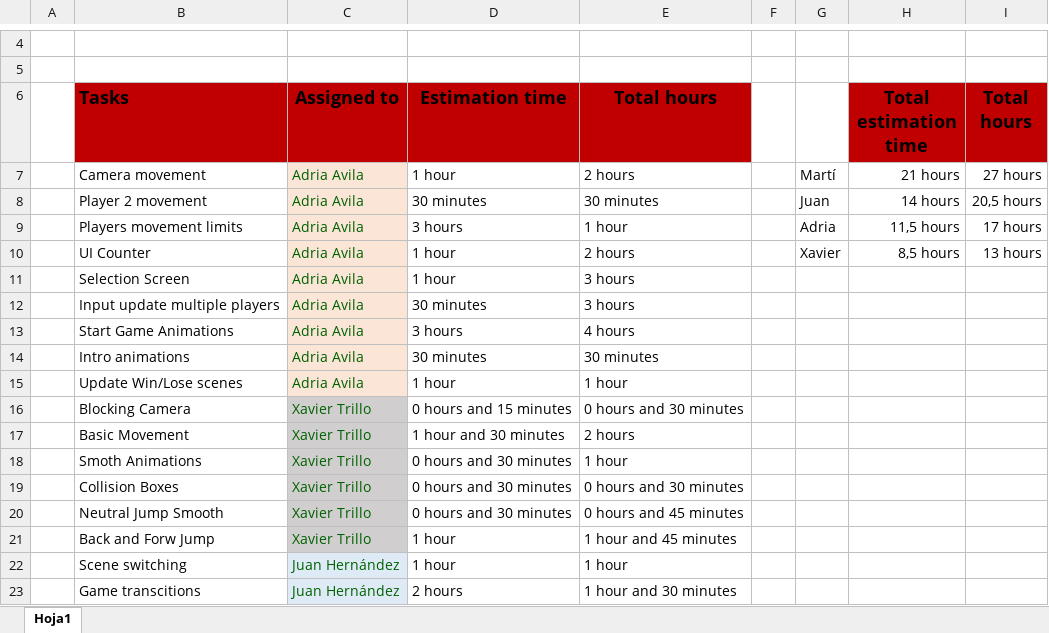
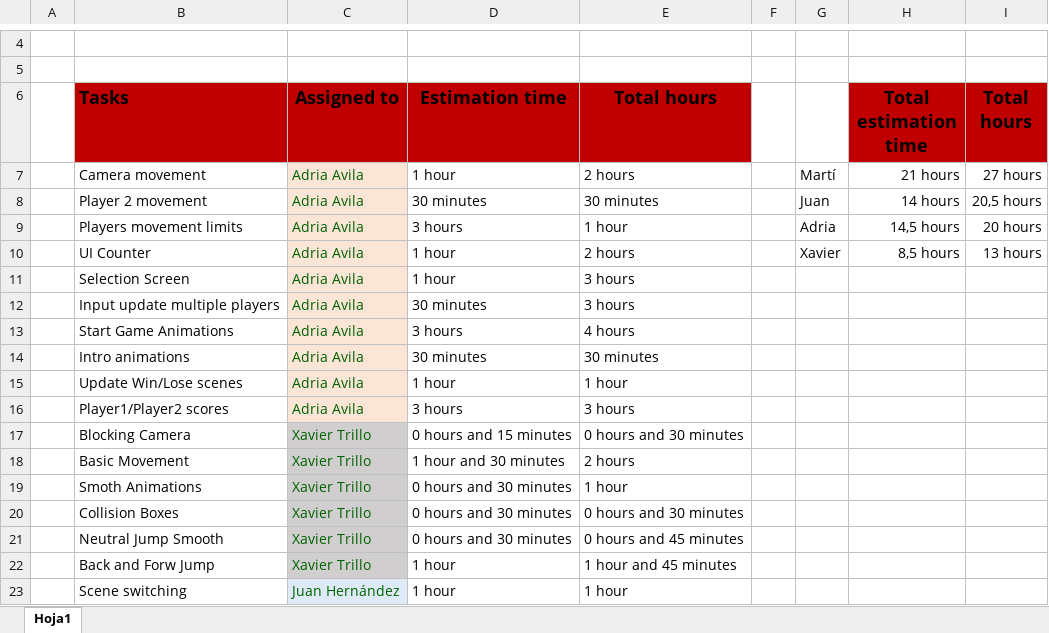
Before and after one commit to mtorres5254/Arial--Comic-Sans--Dealers, an Excel workbook: ExcelTasks/TasksExcel.xlsx, sheet Hoja1, drawn as a sheet; only a part is shown, gaps mark what is left out; the shorter side is filled out with more unchanged rows; values as stored, in another font and other column widths than the file's, no borders; the diff names each change by its address in the sheet, - before the commit and + after, or states it on an @@ line.

Commit message:
Excel update

```diff
--- a/ExcelTasks/TasksExcel.xlsx (sheet Hoja1)
+++ b/ExcelTasks/TasksExcel.xlsx (sheet Hoja1)
-H9 (Total estimation time): 11,5 hours
+H9 (Total estimation time): 14,5 hours
-I9 (Total hours): 17 hours
+I9 (Total hours): 20 hours
+row 16:  | Player1/Player2 scores | Adria Avila | 3 hours | 3 hours
```
